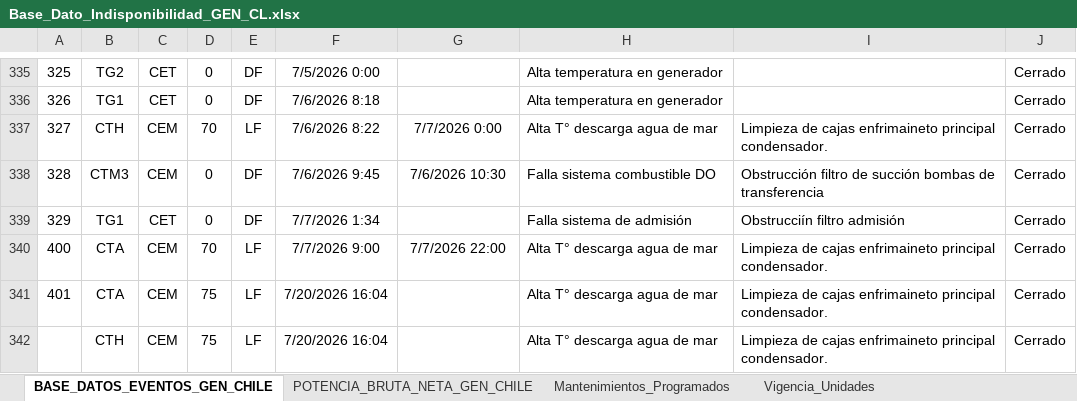
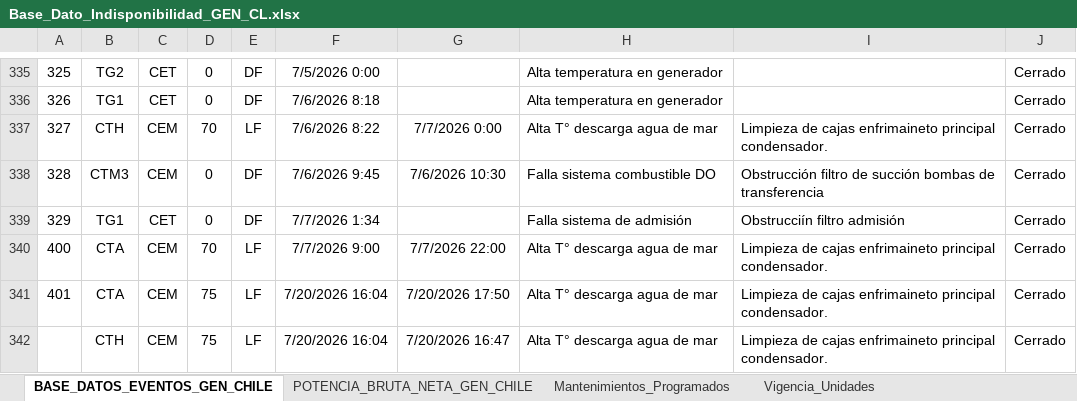
Before and after one commit to auxchecho/gen-cl-indisponibilidad, an Excel workbook: Base_Dato_Indisponibilidad_GEN_CL.xlsx, sheet BASE_DATOS_EVENTOS_GEN_CHILE, drawn as a sheet; only a part is shown, gaps mark what is left out; values as stored, in another font and other column widths than the file's, no borders; charts and pictures and table styles not drawn; the diff names each change by its address in the sheet, - before the commit and + after, or states it on an @@ line.

Commit message:
Actualización automática desde SharePoint

```diff
--- a/Base_Dato_Indisponibilidad_GEN_CL.xlsx (sheet BASE_DATOS_EVENTOS_GEN_CHILE)
+++ b/Base_Dato_Indisponibilidad_GEN_CL.xlsx (sheet BASE_DATOS_EVENTOS_GEN_CHILE)
-G341: (empty)
+G341: 7/20/2026 17:50
-G342: (empty)
+G342: 7/20/2026 16:47
```
